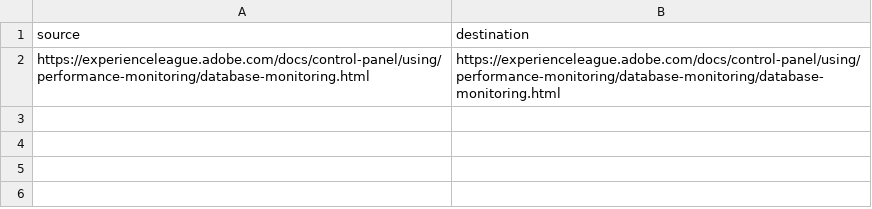
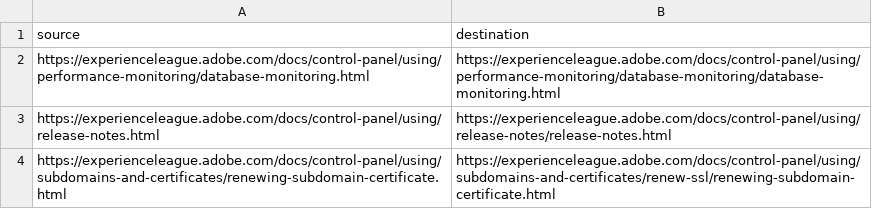
Before and after one commit to AdobeDocs/control-panel.zh-Hans, a CSV file: redirects.csv, drawn as a sheet; the diff names each change by its address in the sheet, - before the commit and + after, or states it on an @@ line.

```diff
--- a/redirects.csv
+++ b/redirects.csv
+row 3: https://experienceleague.adobe.com/docs/control-panel/using/release-notes.html | https://experienceleague.adobe.com/docs/control-panel/using/release-notes/release-notes.html
+row 4: https://experienceleague.adobe.com/docs/control-panel/using/subdomains-and-certificates/renewing-subdomain-certificate.html | https://experienceleague.adobe.com/docs/control-panel/using/subdomains-and-certificates/renew-ssl/renewing-subdomain-certificate.html
```
Also changed, not shown: 13 other files.
